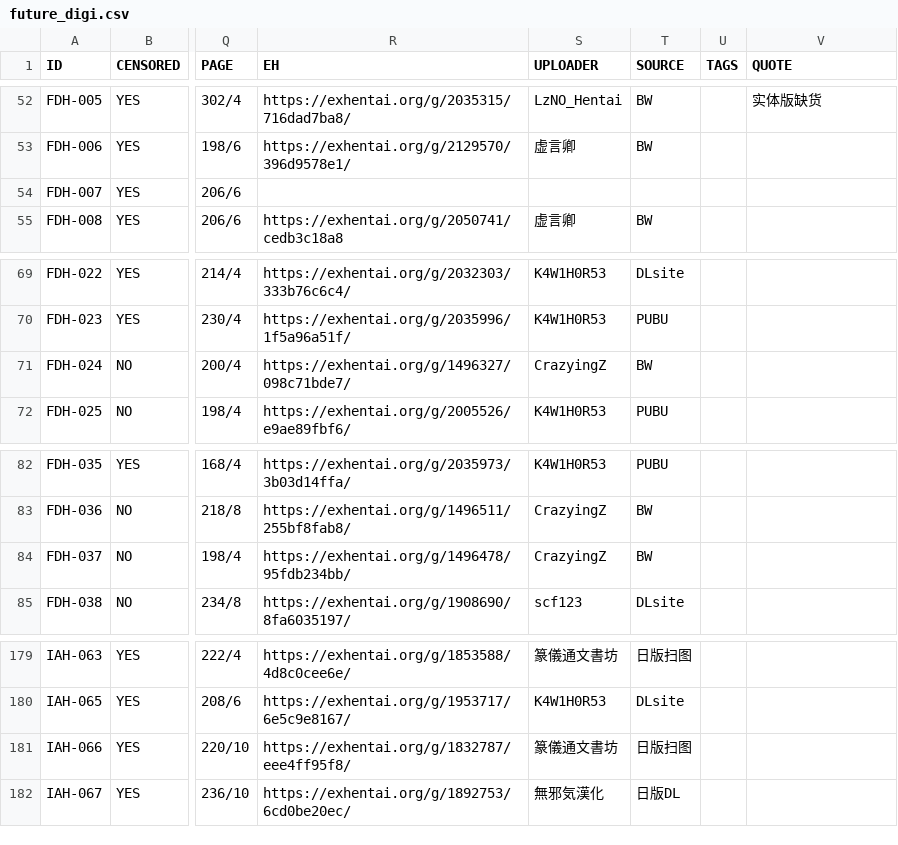
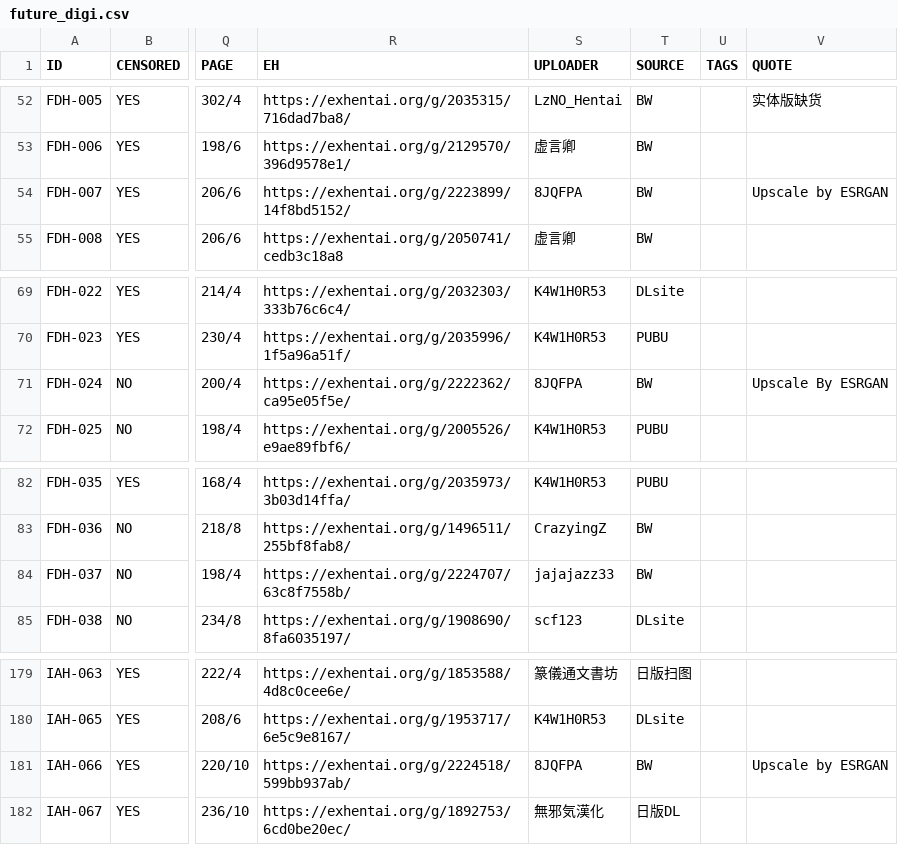
Before and after one commit to K4W1H0R53/tankoubon, a CSV file: tw/future_digi.csv, drawn as a sheet; only a part is shown, gaps mark what is left out; the diff names each change by its address in the sheet, - before the commit and + after, or states it on an @@ line.

Commit message:
更新链接

```diff
--- a/tw/future_digi.csv
+++ b/tw/future_digi.csv
-R54 (EH): (empty)
+R54 (EH): https://exhentai.org/g/2223899/14f8bd5152/
-S54 (UPLOADER): (empty)
+S54 (UPLOADER): 8JQFPA
-T54 (SOURCE): (empty)
+T54 (SOURCE): BW
-V54 (QUOTE): (empty)
+V54 (QUOTE): Upscale by ESRGAN
-R71 (EH): https://exhentai.org/g/1496327/098c71bde7/
+R71 (EH): https://exhentai.org/g/2222362/ca95e05f5e/
-S71 (UPLOADER): CrazyingZ
+S71 (UPLOADER): 8JQFPA
-V71 (QUOTE): (empty)
+V71 (QUOTE): Upscale By ESRGAN
-R84 (EH): https://exhentai.org/g/1496478/95fdb234bb/
+R84 (EH): https://exhentai.org/g/2224707/63c8f7558b/
-S84 (UPLOADER): CrazyingZ
+S84 (UPLOADER): jajajazz33
-R181 (EH): https://exhentai.org/g/1832787/eee4ff95f8/
+R181 (EH): https://exhentai.org/g/2224518/599bb937ab/
-S181 (UPLOADER): 篆儀通文書坊
+S181 (UPLOADER): 8JQFPA
-T181 (SOURCE): 日版扫图
+T181 (SOURCE): BW
-V181 (QUOTE): (empty)
+V181 (QUOTE): Upscale by ESRGAN
```
